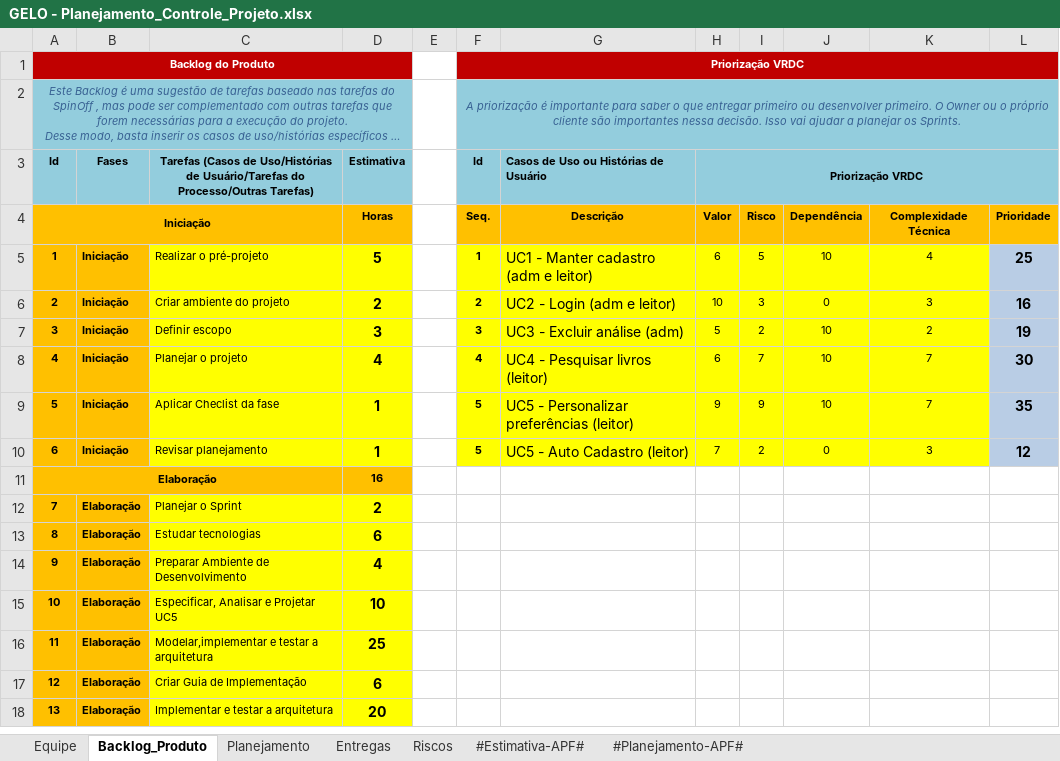
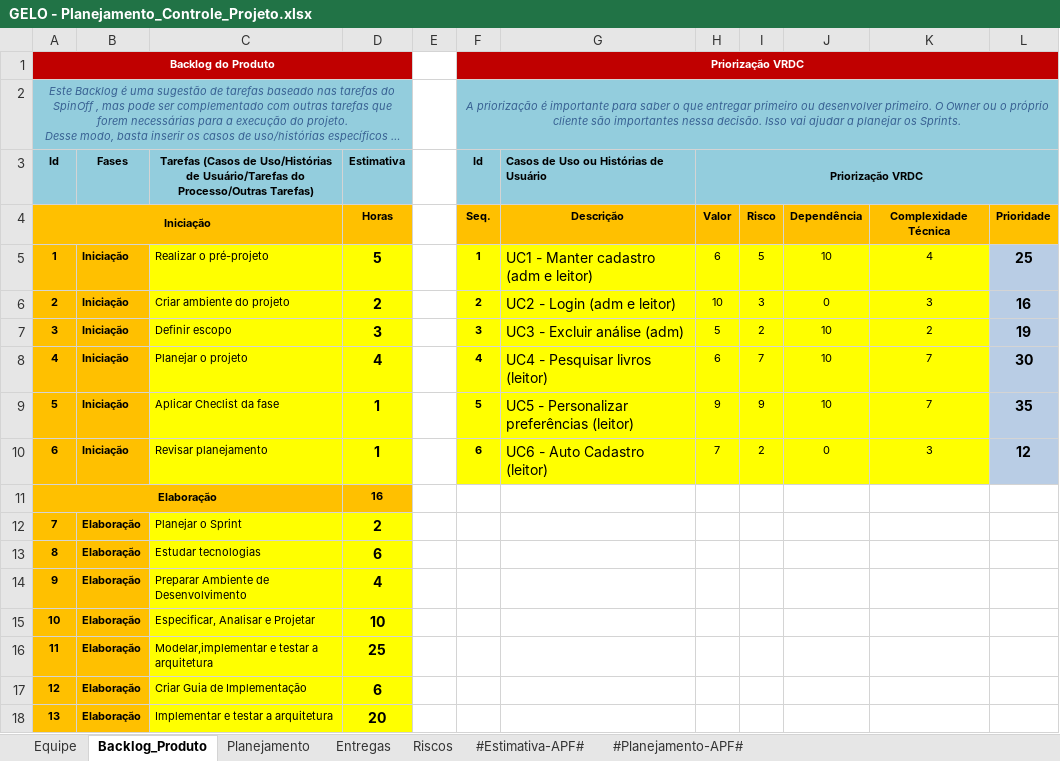
Before and after one commit to User7558/GELO-ProjetoESO1, an Excel workbook: GELO/6.Gerenciamento de Projeto/GELO - Planejamento_Controle_Projeto.xlsx, sheet Backlog_Produto, drawn as a sheet; only a part is shown; long unchanged cells end in …; values as stored, in another font and other column widths than the file's, no borders; charts and pictures not drawn; the diff names each change by its address in the sheet, - before the commit and + after, or states it on an @@ line.

```diff
--- a/GELO/6.Gerenciamento de Projeto/GELO - Planejamento_Controle_Projeto.xlsx (sheet Backlog_Produto)
+++ b/GELO/6.Gerenciamento de Projeto/GELO - Planejamento_Controle_Projeto.xlsx (sheet Backlog_Produto)
-F10 (Id): 5
+F10 (Id): 6
-G10: UC5 - Auto Cadastro (leitor)
+G10: UC6 - Auto Cadastro (leitor)
-C15: Especificar, Analisar e Projetar UC5
+C15: Especificar, Analisar e Projetar
```
Also changed, not shown: sheet Entregas, sheet Planejamento, charts or pictures, GELO/6.Gerenciamento de Projeto/GELO - Checklist_Verificacao.xlsx.
